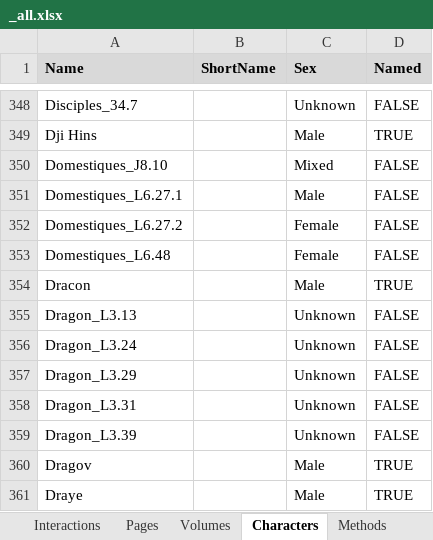
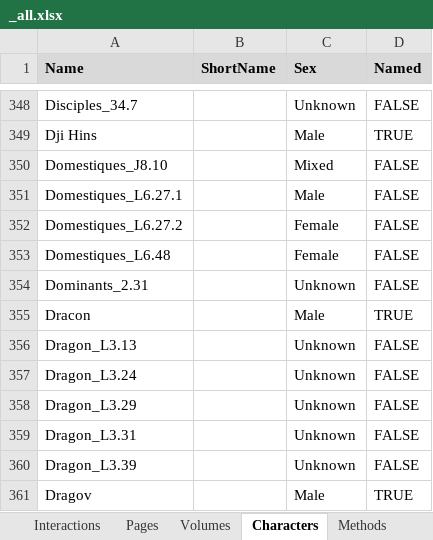
Before and after one commit to CompNet/NaNet, an Excel workbook: data/Thorgal/_all.xlsx, sheet Characters, drawn as a sheet; only a part is shown, gaps mark what is left out; the shorter side is filled out with more unchanged rows; values as stored, in another font and other column widths than the file's, no borders; conditional formats not drawn; the diff names each change by its address in the sheet, - before the commit and + after, or states it on an @@ line.

```diff
--- a/data/Thorgal/_all.xlsx (sheet Characters)
+++ b/data/Thorgal/_all.xlsx (sheet Characters)
+row 354: Dominants_2.31 |  | Unknown | FALSE
```
Also changed, not shown: sheet Interactions, sheet Volumes, data/Thorgal/annotations/explicit_chars.xlsx.
